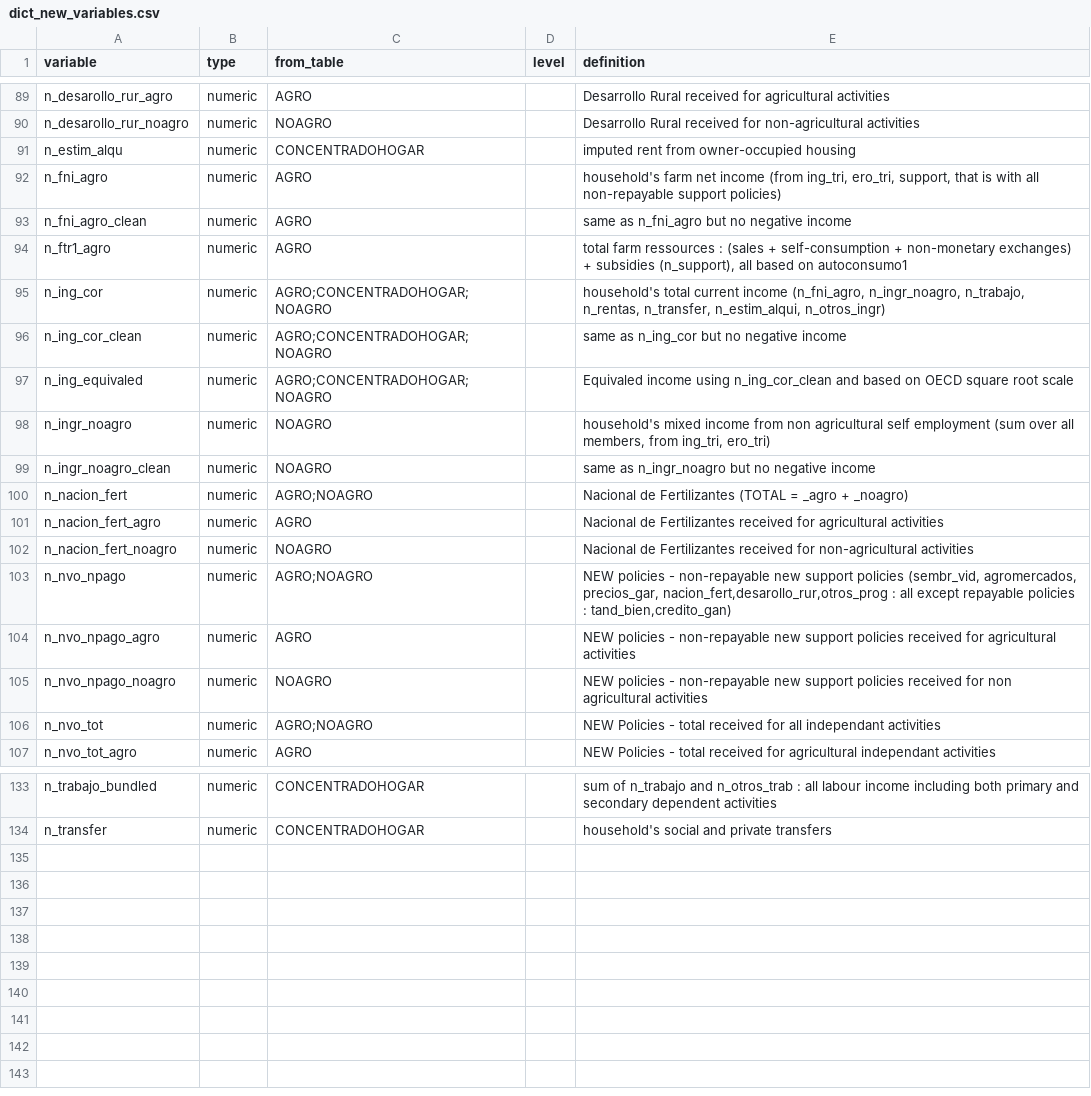
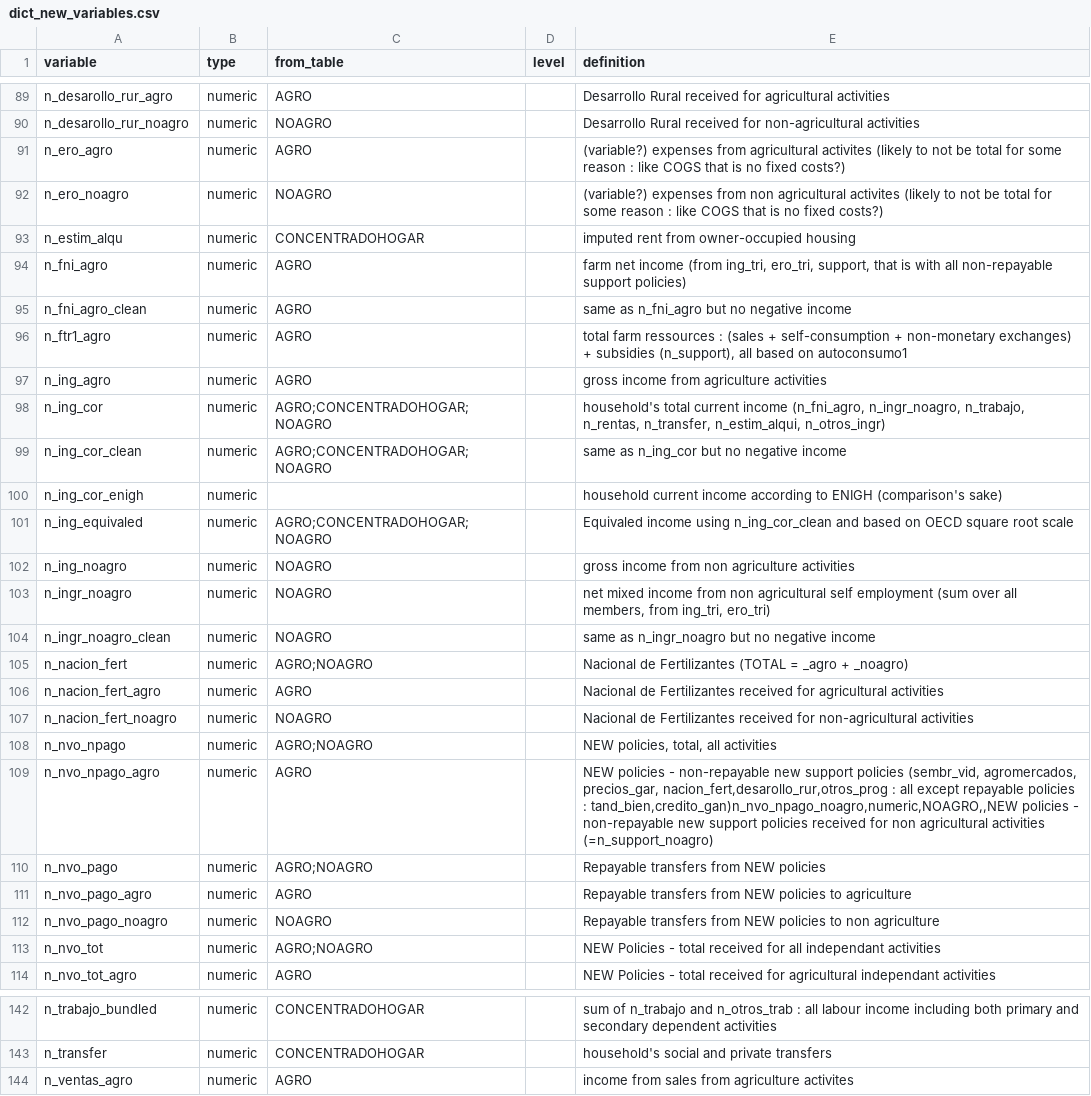
Before and after one commit to RaphaelPorcherot/ENIGH_agricultural_households_income, a CSV file: dict_new_variables.csv, drawn as a sheet; only a part is shown, gaps mark what is left out; the diff covers the shown part only.

```diff
--- a/dict_new_variables.csv
+++ b/dict_new_variables.csv
@@ -90,10 +90,15 @@ n_desarollo_rur_agro,numeric,AGRO,,Desarrollo Rural received for agricultural ac
 n_desarollo_rur_noagro,numeric,NOAGRO,,Desarrollo Rural received for non-agricultural activities
+n_ero_agro,numeric,AGRO,,(variable?) expenses from agricultural activites (likely to not be total for some reason : like COGS that is no fixed costs?)
+n_ero_noagro,numeric,NOAGRO,,(variable?) expenses from non agricultural activites (likely to not be total for some reason : like COGS that is no fixed costs?)
 n_estim_alqu,numeric,CONCENTRADOHOGAR,,imputed rent from owner-occupied housing
-n_fni_agro,numeric,AGRO,,"household's farm net income (from ing_tri, ero_tri, support, that is with all non-repayable support policies)"
+n_fni_agro,numeric,AGRO,,"farm net income (from ing_tri, ero_tri, support, that is with all non-repayable support policies)"
 n_fni_agro_clean,numeric,AGRO,,same as n_fni_agro but no negative income
 n_ftr1_agro,numeric,AGRO,,"total farm ressources : (sales + self-consumption + non-monetary exchanges) + subsidies (n_support), all based on autoconsumo1"
+n_ing_agro,numeric,AGRO,,gross income from agriculture activities
 n_ing_cor,numeric,AGRO;CONCENTRADOHOGAR;NOAGRO,,"household's total current income (n_fni_agro, n_ingr_noagro, n_trabajo, n_rentas, n_transfer, n_estim_alqui, n_otros_ingr)"
 n_ing_cor_clean,numeric,AGRO;CONCENTRADOHOGAR;NOAGRO,,same as n_ing_cor but no negative income
+n_ing_cor_enigh,numeric,,,household current income according to ENIGH (comparison's sake)
 n_ing_equivaled,numeric,AGRO;CONCENTRADOHOGAR;NOAGRO,,Equivaled income using n_ing_cor_clean and based on OECD square root scale
-n_ingr_noagro,numeric,NOAGRO,,"household's mixed income from non agricultural self employment (sum over all members, from ing_tri, ero_tri)"
+n_ing_noagro,numeric,NOAGRO,,gross income from non agriculture activities
+n_ingr_noagro,numeric,NOAGRO,,"net mixed income from non agricultural self employment (sum over all members, from ing_tri, ero_tri)"
 n_ingr_noagro_clean,numeric,NOAGRO,,same as n_ingr_noagro but no negative income
@@ -102,5 +107,7 @@ n_nacion_fert_agro,numeric,AGRO,,Nacional de Fertilizantes received for agricult
 n_nacion_fert_noagro,numeric,NOAGRO,,Nacional de Fertilizantes received for non-agricultural activities
-n_nvo_npago,numeric,AGRO;NOAGRO,,"NEW policies - non-repayable new support policies (sembr_vid, agromercados, precios_gar, nacion_fert,desarollo_rur,otros_prog : all except repayable policies : tand_bien,credito_gan)"
-n_nvo_npago_agro,numeric,AGRO,,NEW policies - non-repayable new support policies received for agricultural activities
-n_nvo_npago_noagro,numeric,NOAGRO,,NEW policies - non-repayable new support policies received for non agricultural activities
+n_nvo_npago,numeric,AGRO;NOAGRO,,"NEW policies, total, all activities"
+n_nvo_npago_agro,numeric,AGRO,,"NEW policies - non-repayable new support policies (sembr_vid, agromercados, precios_gar, nacion_fert,desarollo_rur,otros_prog : all except repayable policies : tand_bien,credito_gan)n_nvo_npago_noagro,numeric,NOAGRO,,NEW policies - non-repayable new support policies received for non agricultural activities (=n_support_noagro)"
+n_nvo_pago,numeric,AGRO;NOAGRO,,Repayable transfers from NEW policies
+n_nvo_pago_agro,numeric,AGRO,,Repayable transfers from NEW policies to agriculture
+n_nvo_pago_noagro,numeric,NOAGRO,,Repayable transfers from NEW policies to non agriculture
 n_nvo_tot,numeric,AGRO;NOAGRO,,NEW Policies - total received for all independant activities
@@ -134 +143,2 @@ n_trabajo_bundled,numeric,CONCENTRADOHOGAR,,sum of n_trabajo and n_otros_trab :
 n_transfer,numeric,CONCENTRADOHOGAR,,household's social and private transfers
+n_ventas_agro,numeric,AGRO,,income from sales from agriculture activites
```
Also changed, not shown: 2 added rows and 3 edited cells elsewhere in this file, 12 other files.
